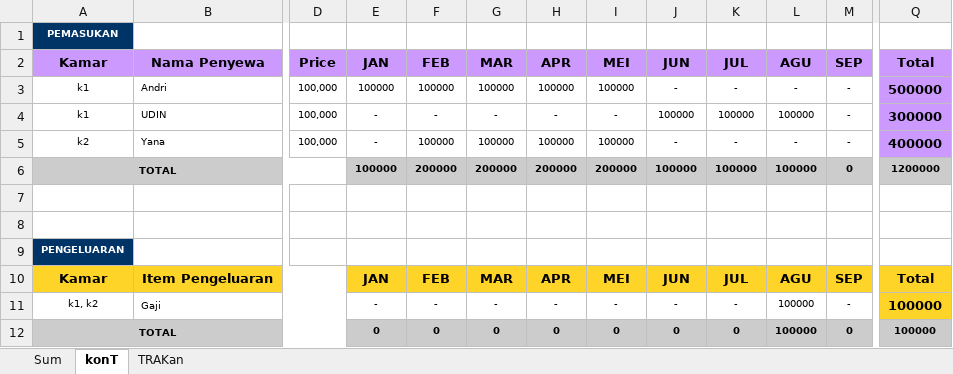
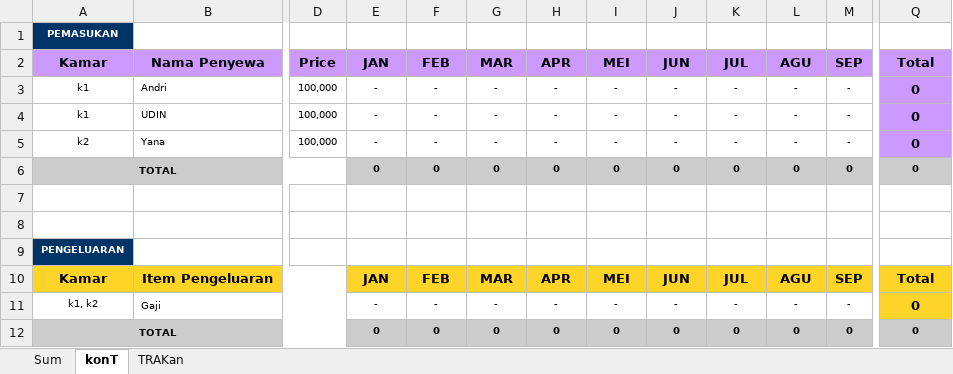
Before and after one commit to sandemoit/rumah_kost, an Excel workbook: public/Laporan KAS.xlsx, sheet konT, drawn as a sheet; only a part is shown, gaps mark what is left out; values as stored, in another font and other column widths than the file's, no borders; the diff names each change by its address in the sheet, - before the commit and + after, or states it on an @@ line.

```diff
--- a/public/Laporan KAS.xlsx (sheet konT)
+++ b/public/Laporan KAS.xlsx (sheet konT)
-E3: 100000
+E3: -
-F3: 100000
+F3: -
-G3: 100000
+G3: -
-H3: 100000
+H3: -
-I3: 100000
+I3: -
-Q3: 500000
+Q3: 0
-J4: 100000
+J4: -
-K4: 100000
+K4: -
-L4: 100000
+L4: -
-Q4: 300000
+Q4: 0
-F5: 100000
+F5: -
-G5: 100000
+G5: -
-H5: 100000
+H5: -
-I5: 100000
+I5: -
-Q5: 400000
+Q5: 0
-E6: 100000
+E6: 0
-F6: 200000
+F6: 0
-G6: 200000
+G6: 0
-H6: 200000
+H6: 0
-I6: 200000
+I6: 0
-J6: 100000
+J6: 0
-K6: 100000
+K6: 0
-L6: 100000
+L6: 0
-Q6: 1200000
+Q6: 0
-L11: 100000
+L11: -
-Q11:Q12: 100000
+Q11:Q12: 0
-L12: 100000
+L12: 0
```
Also changed, not shown: sheet Sum, sheet TRAKan, 2 other files.
